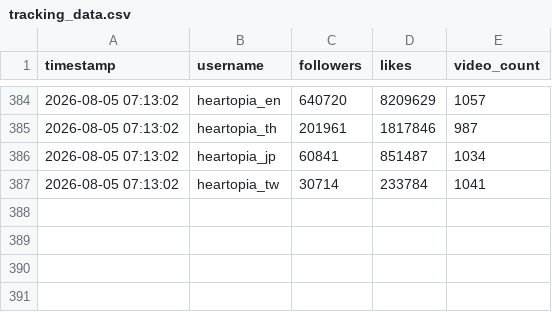
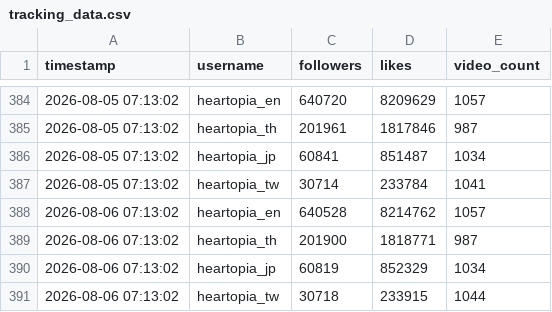
Before and after one commit to as167888/tiktok-scraper, a CSV file: tracking_data.csv, drawn as a sheet; only a part is shown, gaps mark what is left out; the diff names each change by its address in the sheet, - before the commit and + after, or states it on an @@ line.

```diff
--- a/tracking_data.csv
+++ b/tracking_data.csv
+row 388: 2026-08-06 07:13:02 | heartopia_en | 640528 | 8214762 | 1057
+row 389: 2026-08-06 07:13:02 | heartopia_th | 201900 | 1818771 | 987
+row 390: 2026-08-06 07:13:02 | heartopia_jp | 60819 | 852329 | 1034
+row 391: 2026-08-06 07:13:02 | heartopia_tw | 30718 | 233915 | 1044
```
Also changed, not shown: tracking_hashtags.csv, 1 other file.
